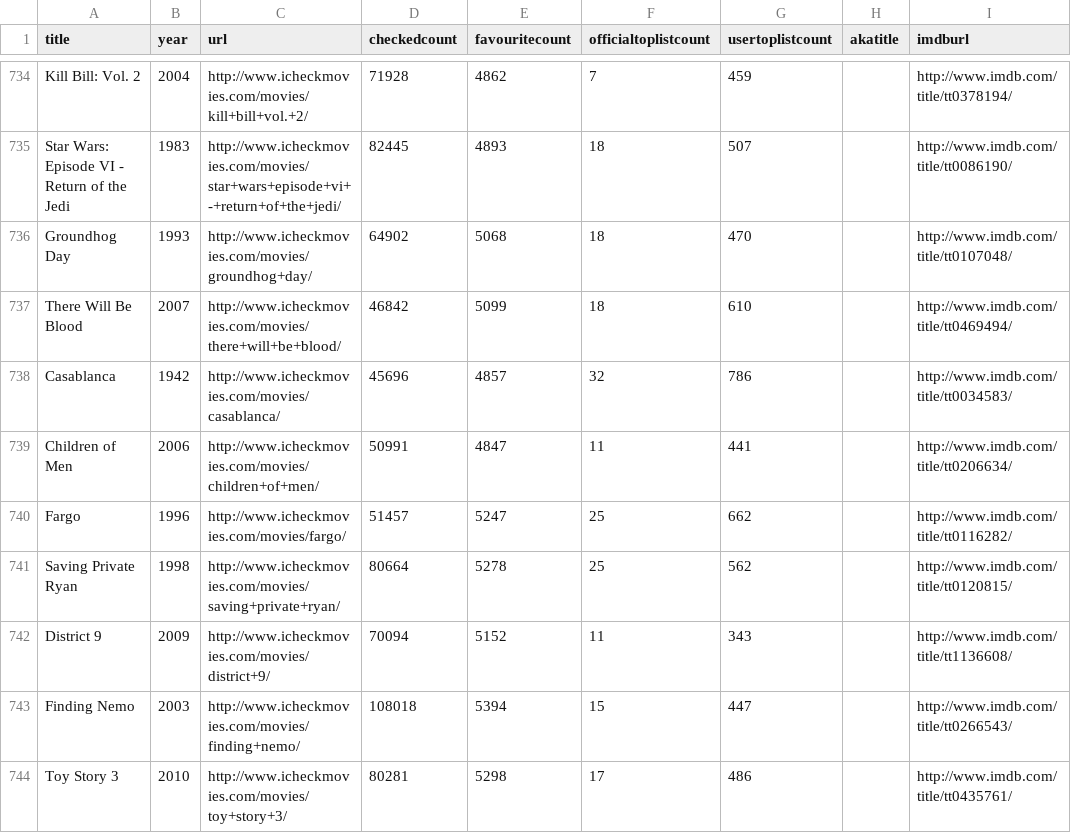
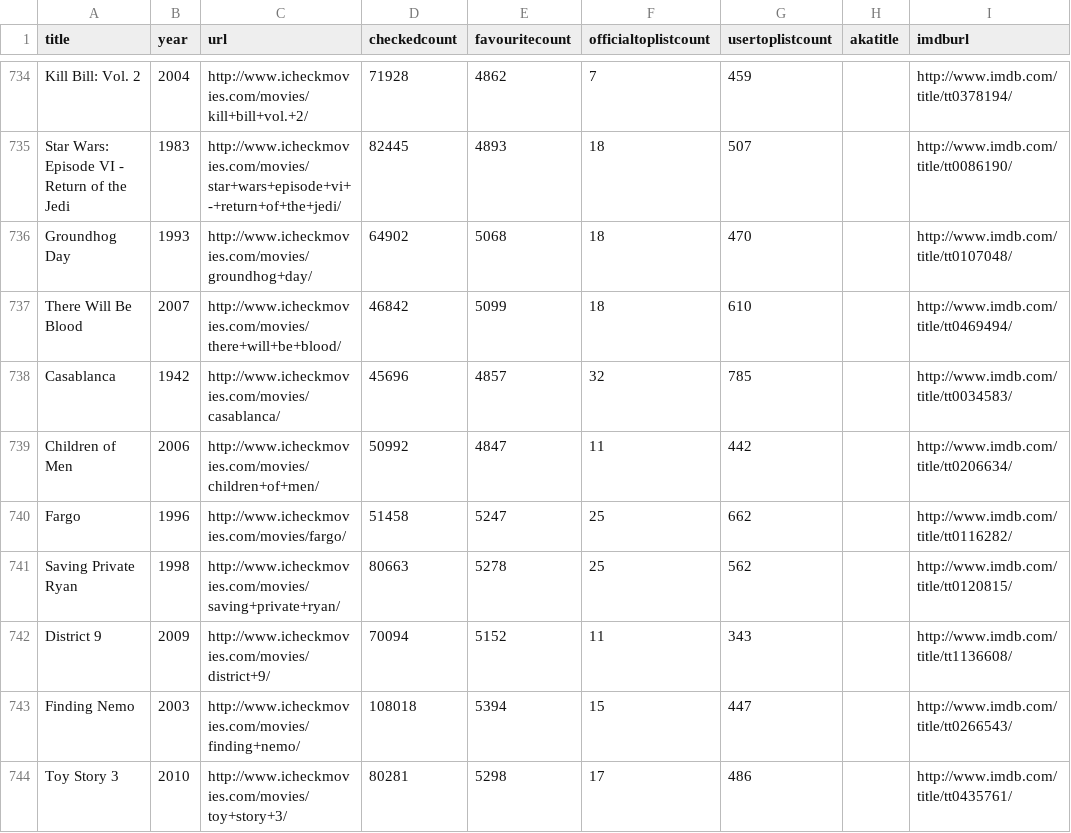
Before and after one commit to hermesgithub/ICManalyser, a CSV file: hermesmovies_checklist.csv, drawn as a sheet; only a part is shown, gaps mark what is left out; the diff covers the shown part only; the diff names each change by its address in the sheet, - before the commit and + after, or states it on an @@ line.

```diff
--- a/hermesmovies_checklist.csv
+++ b/hermesmovies_checklist.csv
-G738 (usertoplistcount): 786
+G738 (usertoplistcount): 785
-D739 (checkedcount): 50991
+D739 (checkedcount): 50992
-G739 (usertoplistcount): 441
+G739 (usertoplistcount): 442
-D740 (checkedcount): 51457
+D740 (checkedcount): 51458
-D741 (checkedcount): 80664
+D741 (checkedcount): 80663
```
Also changed, not shown: 42 edited cells elsewhere in this file, 3 other files.
